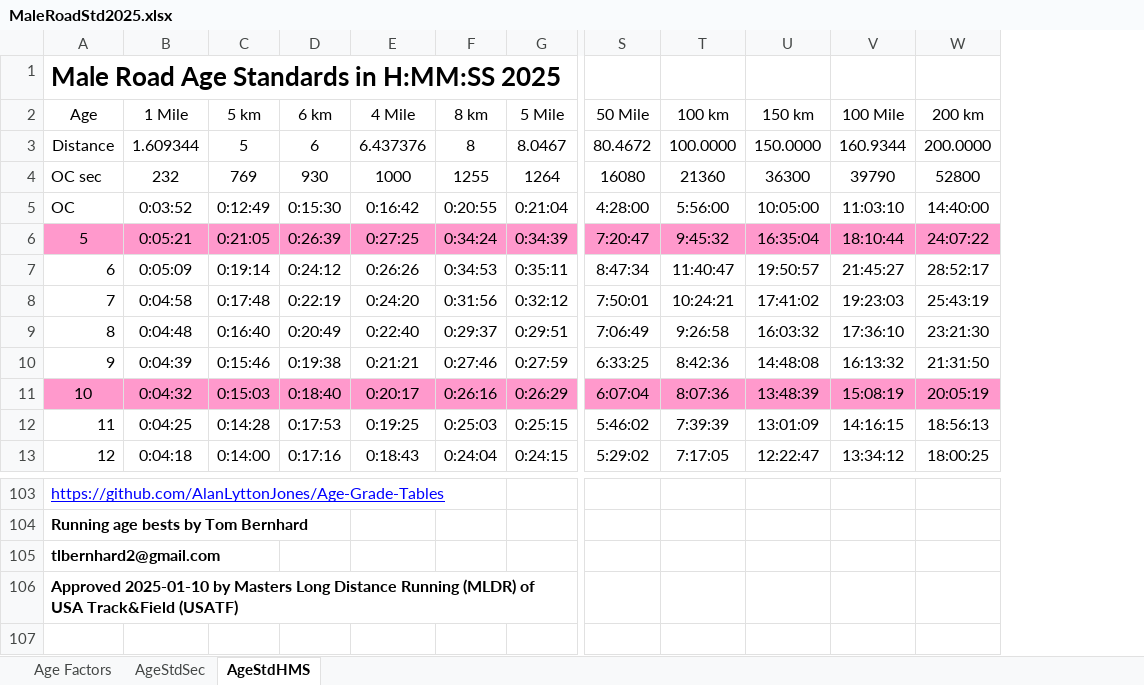
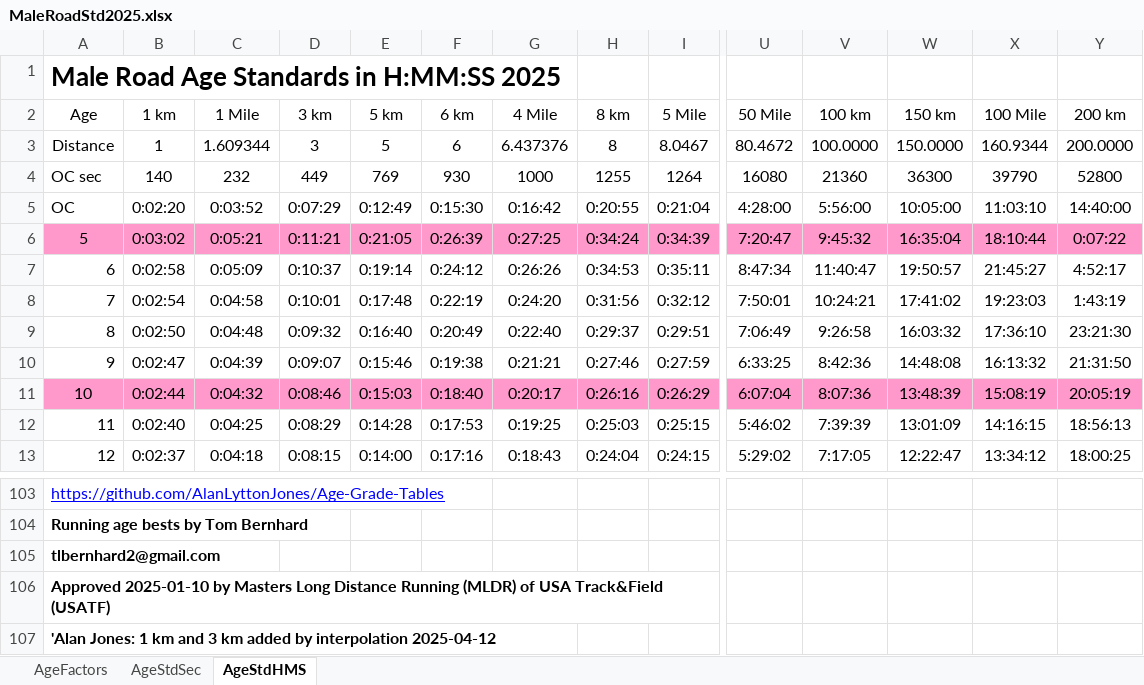
Before and after one commit to AlanLyttonJones/Age-Grade-Tables, an Excel workbook: 2025 Files/MaleRoadStd2025.xlsx, sheet AgeStdHMS, drawn as a sheet; only a part is shown, gaps mark what is left out; values as stored, in another font and other column widths than the file's, no borders; addresses are those after the commit; rows hold the shown columns only; the diff names each change by its address in the sheet, - before the commit and + after, or states it on an @@ line.

```diff
--- a/2025 Files/MaleRoadStd2025.xlsx (sheet AgeStdHMS)
+++ b/2025 Files/MaleRoadStd2025.xlsx (sheet AgeStdHMS)
-sheet tab: Age Factors
+sheet tab: AgeFactors
+column B (1 km), rows 3-13: 1 | 140 | 0:02:20 | 0:03:02 | 0:02:58 | 0:02:54 | 0:02:50 | 0:02:47 | 0:02:44 | 0:02:40 | 0:02:37
+column D (3 km), rows 3-13: 3 | 449 | 0:07:29 | 0:11:21 | 0:10:37 | 0:10:01 | 0:09:32 | 0:09:07 | 0:08:46 | 0:08:29 | 0:08:15
-Y6 (200 km): 24:07:22
+Y6 (200 km): 0:07:22
-Y7 (200 km): 28:52:17
+Y7 (200 km): 4:52:17
-Y8 (200 km): 25:43:19
+Y8 (200 km): 1:43:19
+row 107: 'Alan Jones: 1 km and 3 km added by interpolation 2025-04-12
```
Also changed, not shown: sheet AgeStdSec, formulas that keep their value, charts or pictures, 2025 Files/FemaleRoadStd2025.xlsx, 2025 Files/femaleRoad2025.xlsx, 1 other file.
